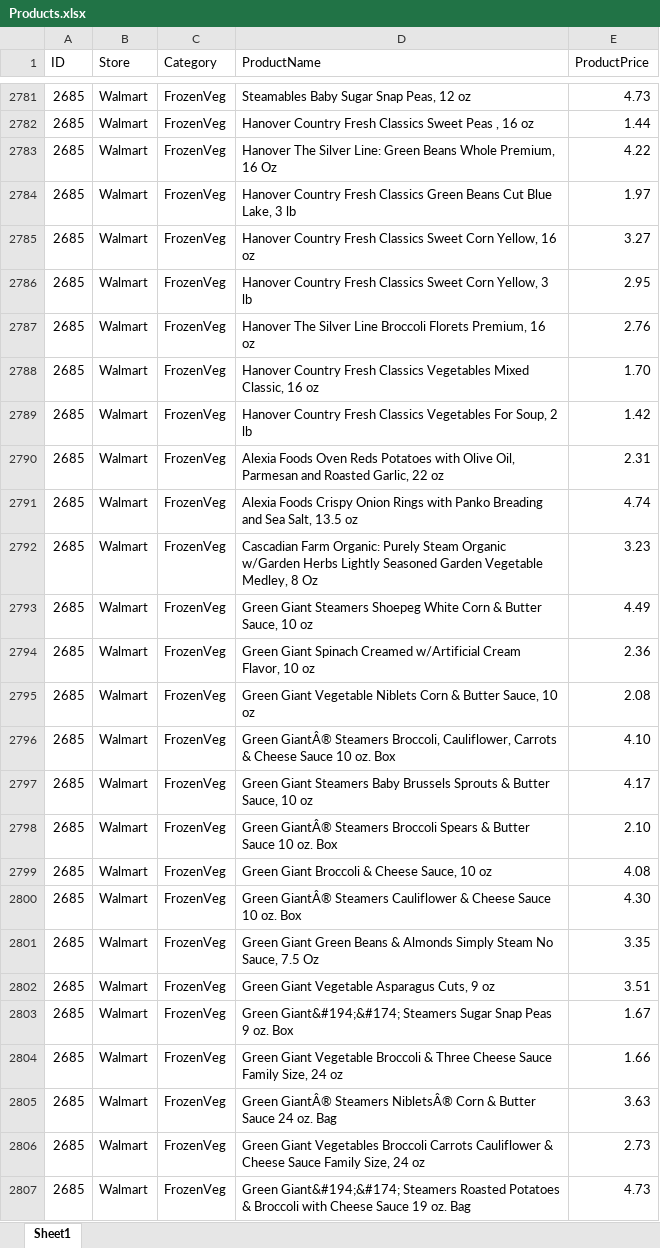
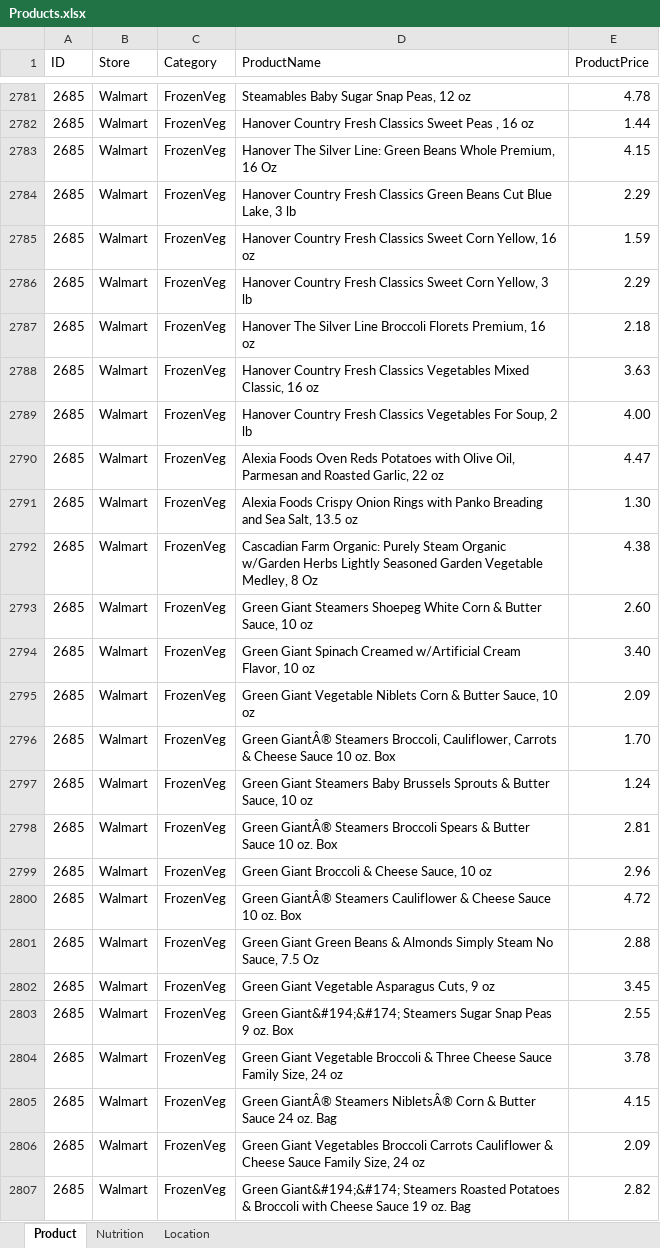
Before and after one commit to pranjalsk/easy-shopping-semantic-web-app, an Excel workbook: Products.xlsx, sheet Product, drawn as a sheet; only a part is shown, gaps mark what is left out; values as stored, in another font and other column widths than the file's, no borders; the diff covers the shown part only; the diff names each change by its address in the sheet, - before the commit and + after, or states it on an @@ line.

```diff
--- a/Products.xlsx (sheet Product)
+++ b/Products.xlsx (sheet Product)
-sheet tab: Sheet1
+sheet tab: Product
+sheet tab: Nutrition
+sheet tab: Location
-E2781 (ProductPrice): 4.73
+E2781 (ProductPrice): 4.78
-E2783 (ProductPrice): 4.22
+E2783 (ProductPrice): 4.15
-E2784 (ProductPrice): 1.97
+E2784 (ProductPrice): 2.29
-E2785 (ProductPrice): 3.27
+E2785 (ProductPrice): 1.59
-E2786 (ProductPrice): 2.95
+E2786 (ProductPrice): 2.29
-E2787 (ProductPrice): 2.76
+E2787 (ProductPrice): 2.18
-E2788 (ProductPrice): 1.70
+E2788 (ProductPrice): 3.63
-E2789 (ProductPrice): 1.42
+E2789 (ProductPrice): 4.00
-E2790 (ProductPrice): 2.31
+E2790 (ProductPrice): 4.47
-E2791 (ProductPrice): 4.74
+E2791 (ProductPrice): 1.30
-E2792 (ProductPrice): 3.23
+E2792 (ProductPrice): 4.38
-E2793 (ProductPrice): 4.49
+E2793 (ProductPrice): 2.60
-E2794 (ProductPrice): 2.36
+E2794 (ProductPrice): 3.40
-E2795 (ProductPrice): 2.08
+E2795 (ProductPrice): 2.09
-E2796 (ProductPrice): 4.10
+E2796 (ProductPrice): 1.70
-E2797 (ProductPrice): 4.17
+E2797 (ProductPrice): 1.24
-E2798 (ProductPrice): 2.10
+E2798 (ProductPrice): 2.81
-E2799 (ProductPrice): 4.08
+E2799 (ProductPrice): 2.96
-E2800 (ProductPrice): 4.30
+E2800 (ProductPrice): 4.72
-E2801 (ProductPrice): 3.35
+E2801 (ProductPrice): 2.88
-E2802 (ProductPrice): 3.51
+E2802 (ProductPrice): 3.45
-E2803 (ProductPrice): 1.67
+E2803 (ProductPrice): 2.55
-E2804 (ProductPrice): 1.66
+E2804 (ProductPrice): 3.78
-E2805 (ProductPrice): 3.63
+E2805 (ProductPrice): 4.15
-E2806 (ProductPrice): 2.73
+E2806 (ProductPrice): 2.09
-E2807 (ProductPrice): 4.73
+E2807 (ProductPrice): 2.82
```
Also changed, not shown: 136 edited cells elsewhere in this sheet, 8 other files.
